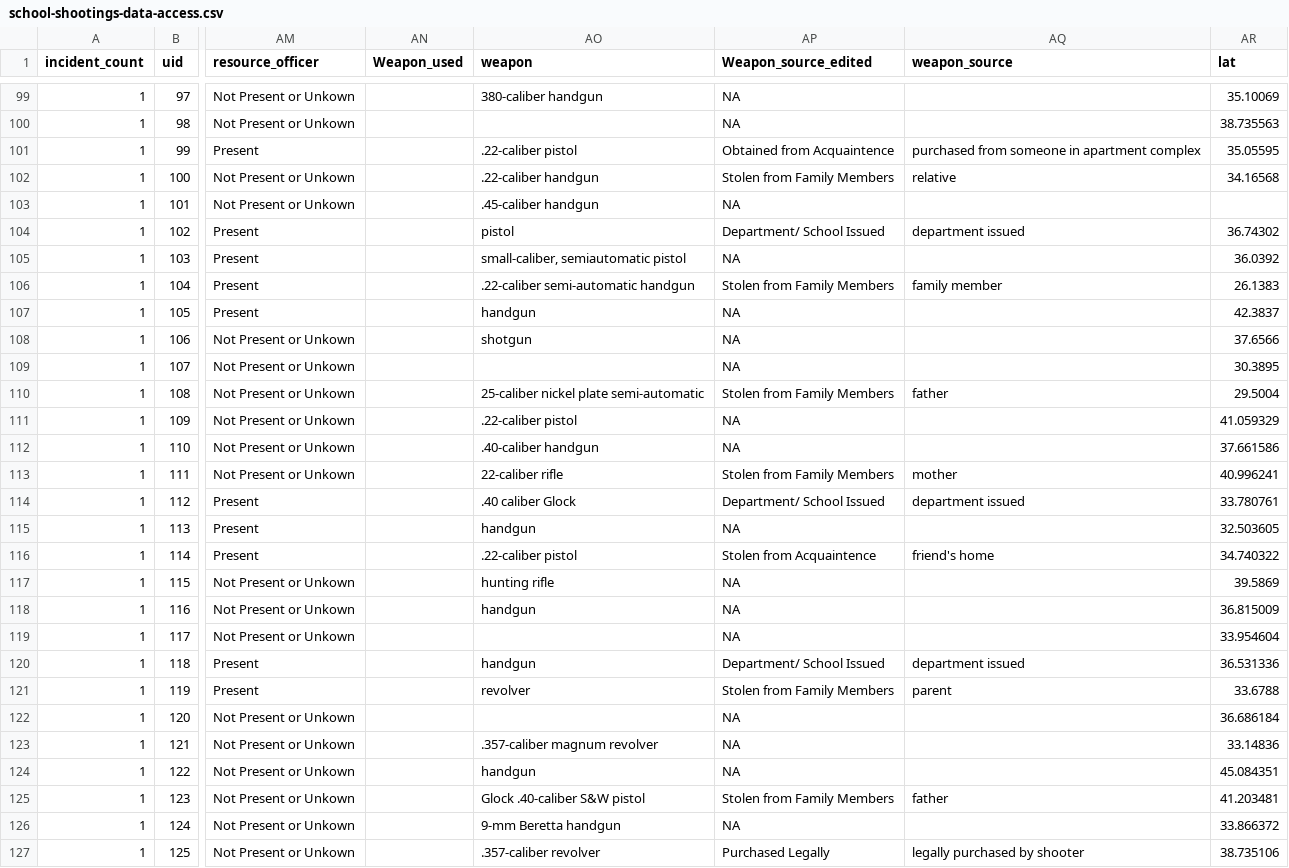
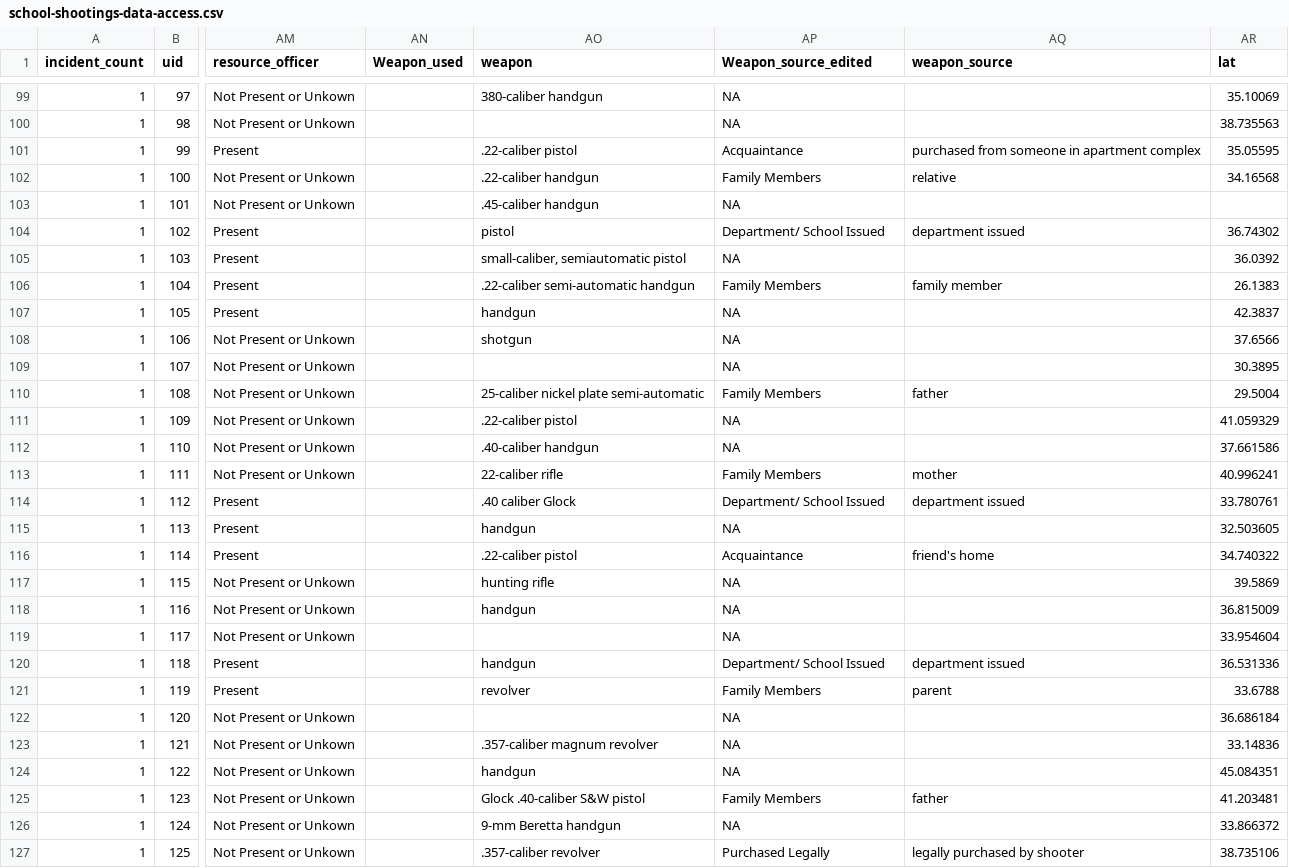
Before and after one commit to cassiegoe/cassiegoe.github.io, a CSV file: access_app/school-shootings-data-access.csv, drawn as a sheet; only a part is shown, gaps mark what is left out; the diff covers the shown part only; the diff names each change by its address in the sheet, - before the commit and + after, or states it on an @@ line.

Commit message:
access graph change

```diff
--- a/access_app/school-shootings-data-access.csv
+++ b/access_app/school-shootings-data-access.csv
-AP101 (Weapon_source_edited): Obtained from Acquaintence
+AP101 (Weapon_source_edited): Acquaintance
-AP102 (Weapon_source_edited): Stolen from Family Members
+AP102 (Weapon_source_edited): Family Members
-AP106 (Weapon_source_edited): Stolen from Family Members
+AP106 (Weapon_source_edited): Family Members
-AP110 (Weapon_source_edited): Stolen from Family Members
+AP110 (Weapon_source_edited): Family Members
-AP113 (Weapon_source_edited): Stolen from Family Members
+AP113 (Weapon_source_edited): Family Members
-AP116 (Weapon_source_edited): Stolen from Acquaintence
+AP116 (Weapon_source_edited): Acquaintance
-AP121 (Weapon_source_edited): Stolen from Family Members
+AP121 (Weapon_source_edited): Family Members
-AP125 (Weapon_source_edited): Stolen from Family Members
+AP125 (Weapon_source_edited): Family Members
```
Also changed, not shown: 51 edited cells elsewhere in this file, 2 other files.
